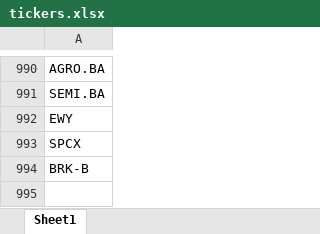
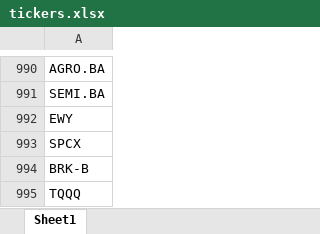
Before and after one commit to facubelini/stock-lens, an Excel workbook: data/tickers.xlsx, sheet Sheet1, drawn as a sheet; only a part is shown, gaps mark what is left out; values as stored, in another font and other column widths than the file's, no borders; the diff names each change by its address in the sheet, - before the commit and + after, or states it on an @@ line.

Commit message:
watchlist: agregar TQQQ (alta manual desde la app)

```diff
--- a/data/tickers.xlsx (sheet Sheet1)
+++ b/data/tickers.xlsx (sheet Sheet1)
+row 995: TQQQ
```
